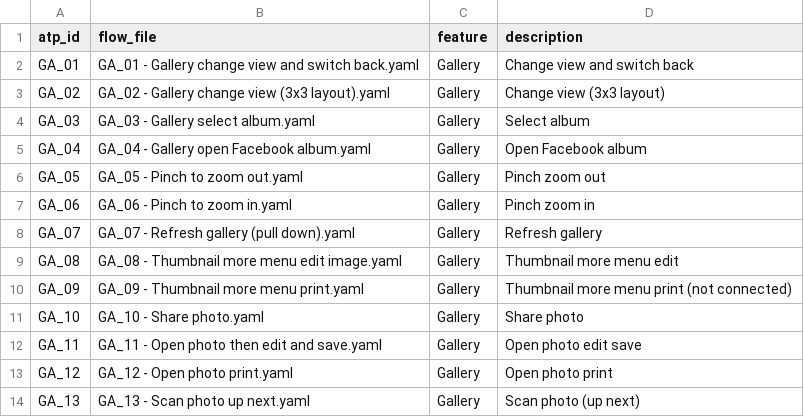
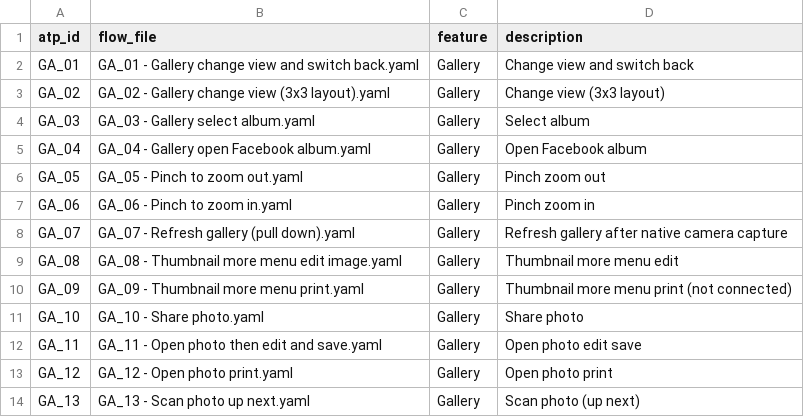
Before and after one commit to testing71794-cloud/Kodak-Step-print-Android, a CSV file: ATP TestCase Flows/gallery/atp_gallery_mapping.csv, drawn as a sheet.

```diff
--- a/ATP TestCase Flows/gallery/atp_gallery_mapping.csv
+++ b/ATP TestCase Flows/gallery/atp_gallery_mapping.csv
@@ -7,3 +7,3 @@ GA_05,GA_05 - Pinch to zoom out.yaml,Gallery,Pinch zoom out
 GA_06,GA_06 - Pinch to zoom in.yaml,Gallery,Pinch zoom in
-GA_07,GA_07 - Refresh gallery (pull down).yaml,Gallery,Refresh gallery
+GA_07,GA_07 - Refresh gallery (pull down).yaml,Gallery,Refresh gallery after native camera capture
 GA_08,GA_08 - Thumbnail more menu edit image.yaml,Gallery,Thumbnail more menu edit
```
Also changed, not shown: 6 other files.
